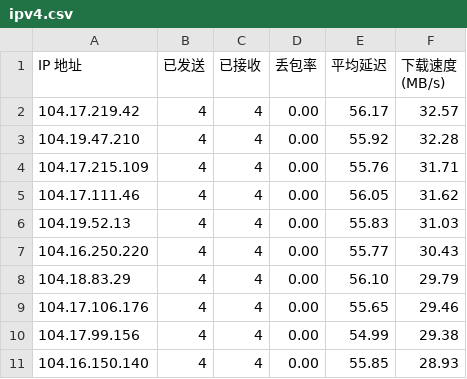
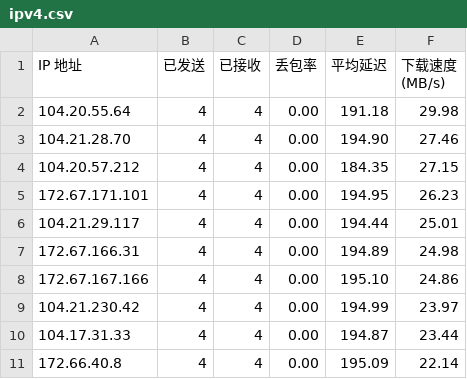
Before and after one commit to cooscode/IPDB, a CSV file: BestCF/ipv4.csv, drawn as a sheet.

Commit message:
Update BestCF/ipv4.csv - 2026-05-05 06:02:12

```diff
--- a/BestCF/ipv4.csv
+++ b/BestCF/ipv4.csv
@@ -1,11 +1,11 @@
 IP 地址,已发送,已接收,丢包率,平均延迟,下载速度 (MB/s)
-104.17.219.42,4,4,0.00,56.17,32.57
-104.19.47.210,4,4,0.00,55.92,32.28
-104.17.215.109,4,4,0.00,55.76,31.71
-104.17.111.46,4,4,0.00,56.05,31.62
-104.19.52.13,4,4,0.00,55.83,31.03
-104.16.250.220,4,4,0.00,55.77,30.43
-104.18.83.29,4,4,0.00,56.10,29.79
-104.17.106.176,4,4,0.00,55.65,29.46
-104.17.99.156,4,4,0.00,54.99,29.38
-104.16.150.140,4,4,0.00,55.85,28.93
+104.20.55.64,4,4,0.00,191.18,29.98
+104.21.28.70,4,4,0.00,194.90,27.46
+104.20.57.212,4,4,0.00,184.35,27.15
+172.67.171.101,4,4,0.00,194.95,26.23
+104.21.29.117,4,4,0.00,194.44,25.01
+172.67.166.31,4,4,0.00,194.89,24.98
+172.67.167.166,4,4,0.00,195.10,24.86
+104.21.230.42,4,4,0.00,194.99,23.97
+104.17.31.33,4,4,0.00,194.87,23.44
+172.66.40.8,4,4,0.00,195.09,22.14
```
